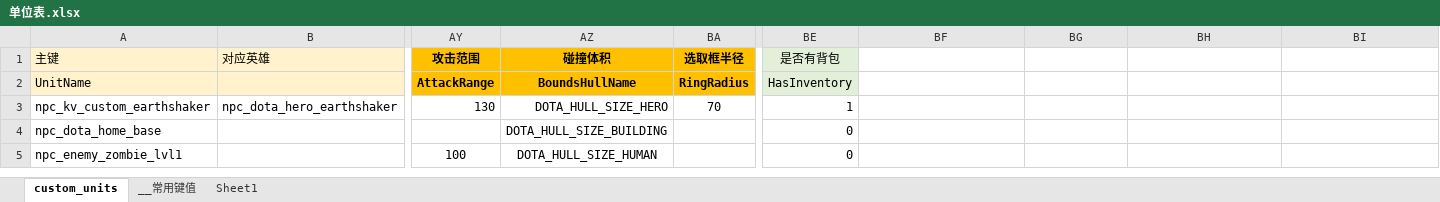
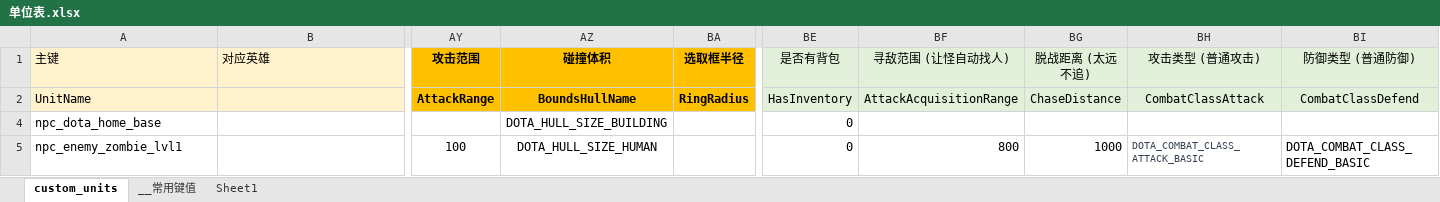
Before and after one commit to jxrnxx/text_everyday, an Excel workbook: excels/单位表.xlsx, sheet custom_units, drawn as a sheet; only a part is shown, gaps mark what is left out; values as stored, in another font and other column widths than the file's, no borders; conditional formats not drawn; rows hold the shown columns only; the diff names each change by its address in the sheet, - before the commit and + after, or states it on an @@ line.

```diff
--- a/excels/单位表.xlsx (sheet custom_units)
+++ b/excels/单位表.xlsx (sheet custom_units)
-BF1: (empty)
+BF1: 寻敌范围 (让怪自动找人)
-BF1:BI2 fill: none
+BF1:BI2 fill: #E2F0D9
-BG1: (empty)
+BG1: 脱战距离 (太远不追)
-BH1: (empty)
+BH1: 攻击类型 (普通攻击)
-BI1: (empty)
+BI1: 防御类型 (普通防御)
-BF2 (寻敌范围 (让怪自动找人)): (empty)
+BF2 (寻敌范围 (让怪自动找人)): AttackAcquisitionRange
-BG2 (脱战距离 (太远不追)): (empty)
+BG2 (脱战距离 (太远不追)): ChaseDistance
-BH2 (攻击类型 (普通攻击)): (empty)
+BH2 (攻击类型 (普通攻击)): CombatClassAttack
-BI2 (防御类型 (普通防御)): (empty)
+BI2 (防御类型 (普通防御)): CombatClassDefend
@@ row 3 hidden: npc_kv_custom_earthshaker | npc_dota_hero_earthshaker | 130 | DOTA_HULL_SIZE_HERO | 70 | 1 @@
-BF5 (寻敌范围 (让怪自动找人)): (empty)
+BF5 (寻敌范围 (让怪自动找人)): 800
-BG5 (脱战距离 (太远不追)): (empty)
+BG5 (脱战距离 (太远不追)): 1000
-BH5 (攻击类型 (普通攻击)): (empty)
+BH5 (攻击类型 (普通攻击)): DOTA_COMBAT_CLASS_ATTACK_BASIC
-BI5 (防御类型 (普通防御)): (empty)
+BI5 (防御类型 (普通防御)): DOTA_COMBAT_CLASS_DEFEND_BASIC
```
Also changed, not shown: excels/技能表.xlsx, excels/英雄列表.xlsx, 18 other files.
